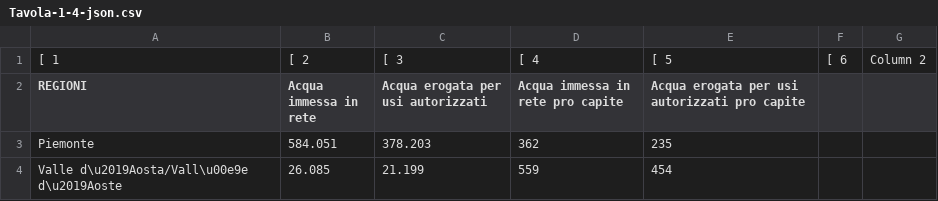
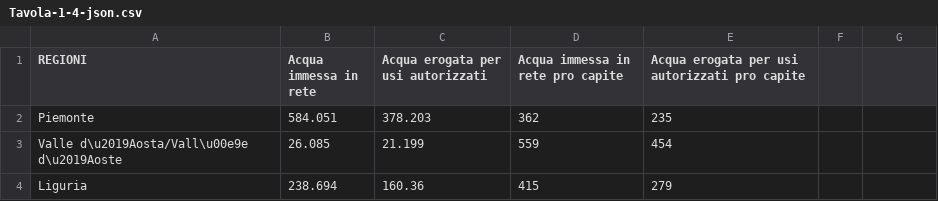
Before and after one commit to JMstd/DJ_acqua, a CSV file: data_cleaning/Tabelle_pulite/Tavola-1-4-json.csv, drawn as a sheet; only a part is shown; the shorter side is filled out with more unchanged rows; the diff names each change by its address in the sheet, - before the commit and + after, or states it on an @@ line.

```diff
--- a/data_cleaning/Tabelle_pulite/Tavola-1-4-json.csv
+++ b/data_cleaning/Tabelle_pulite/Tavola-1-4-json.csv
-row 1: [ 1 | [ 2 | [ 3 | [ 4 | [ 5 | [ 6 | Column 2
```
Also changed, not shown: data_cleaning/Tabelle_pulite/Tavola-1-1-json.csv, data_cleaning/Tabelle_pulite/Tavola-1-10-json.csv, 22 other files.
